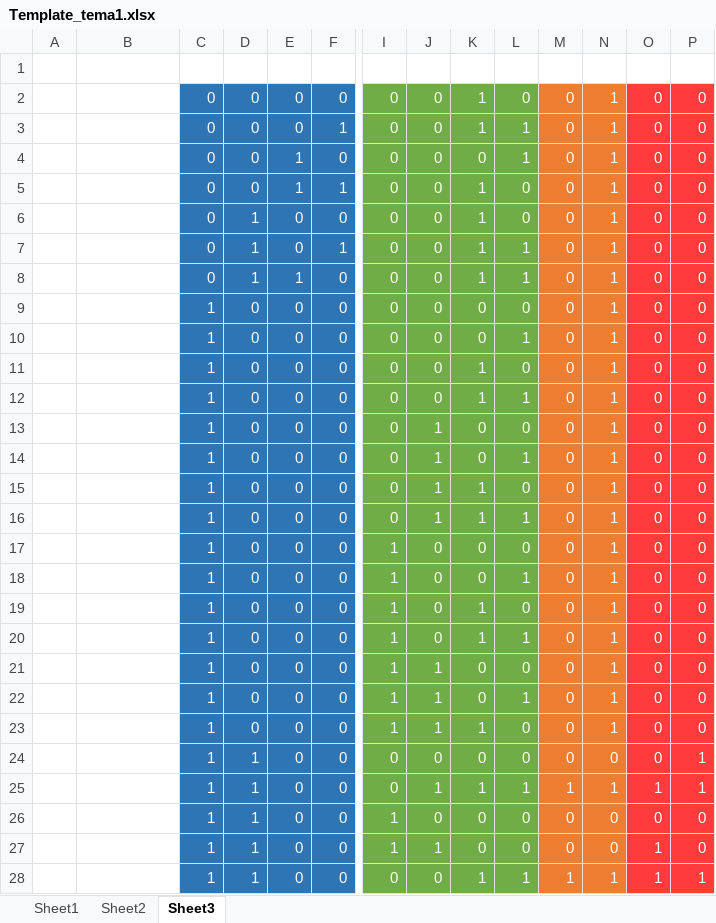
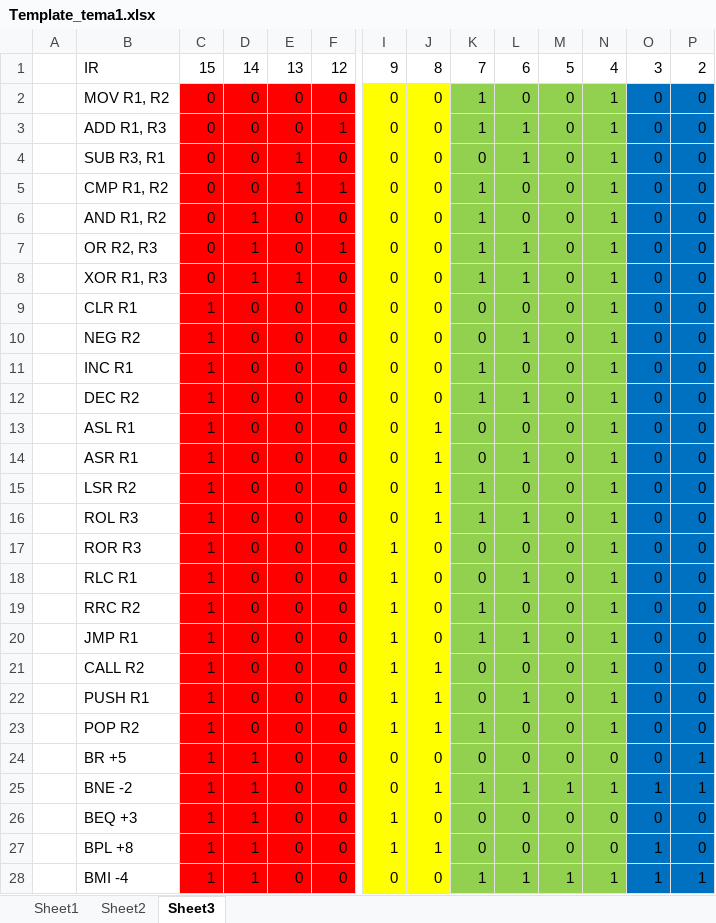
Before and after one commit to GashparFantomu/proiectASC, an Excel workbook: Template_tema1.xlsx, sheet Sheet3, drawn as a sheet; only a part is shown, gaps mark what is left out; values as stored, in another font and other column widths than the file's, no borders; the diff covers the shown part only; the diff names each change by its address in the sheet, - before the commit and + after, or states it on an @@ line.

```diff
--- a/Template_tema1.xlsx (sheet Sheet3)
+++ b/Template_tema1.xlsx (sheet Sheet3)
-B1:F28 text colour: #FFFFFF
+B1:F28 text colour: black
-I1:P28 text colour: #FFFFFF
+I1:P28 text colour: black
-C2:F28 fill: #2E75B6
+C2:F28 fill: #FF0000
-I2:J28 fill: #70AD47
+I2:J28 fill: #FFFF00
-K2:L28 fill: #70AD47
+K2:L28 fill: #92D050
-M2:N28 fill: #ED7D31
+M2:N28 fill: #92D050
-O2:P28 fill: #FF3B3B
+O2:P28 fill: #0070C0
```
Also changed, not shown: cell formats elsewhere in this sheet, sheet Sheet2, sheet Sheet1, 2 other files.
